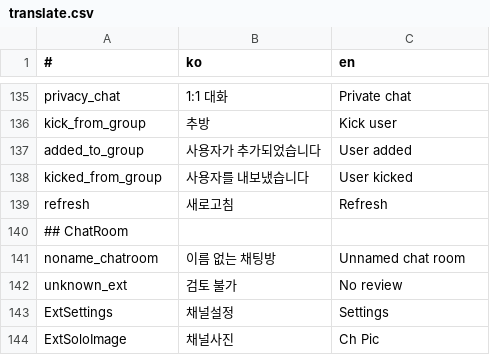
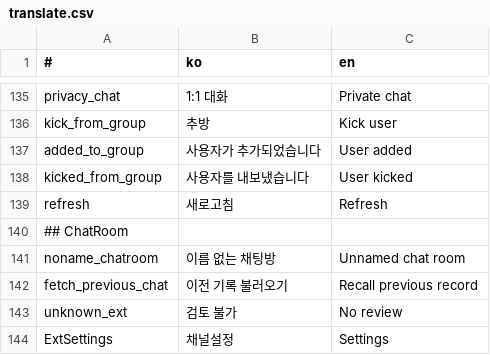
Before and after one commit to is2you2/is2you2.github.io, a CSV file: pjcone_pwa/assets/data/translate.csv, drawn as a sheet; only a part is shown, gaps mark what is left out; the shorter side is filled out with more unchanged rows.

Commit message:
pjcone v0.55.3-474

```diff
--- a/pjcone_pwa/assets/data/translate.csv
+++ b/pjcone_pwa/assets/data/translate.csv
@@ -141,2 +141,3 @@ refresh,새로고침,Refresh
 noname_chatroom,이름 없는 채팅방,Unnamed chat room
+fetch_previous_chat,이전 기록 불러오기,Recall previous record
 unknown_ext,검토 불가,No review
```
Also changed, not shown: 9 other files.
